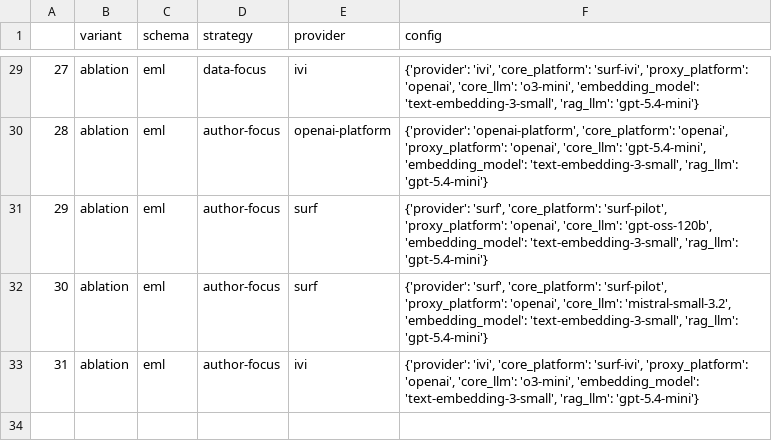
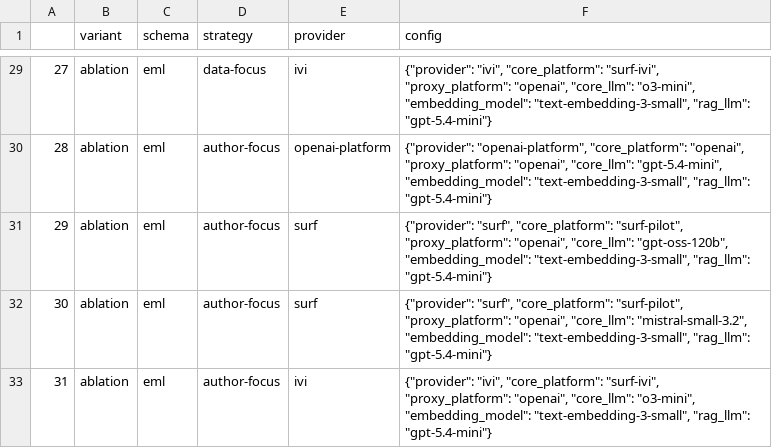
Before and after one commit to mitja-o/metadata-assistant, a CSV file: _demo/experiment_scenarios.csv, drawn as a sheet; only a part is shown, gaps mark what is left out; the diff covers the shown part only.

```diff
--- a/_demo/experiment_scenarios.csv
+++ b/_demo/experiment_scenarios.csv
@@ -29,5 +29,5 @@
-27,ablation,eml,data-focus,ivi,"{'provider': 'ivi', 'core_platform': 'surf-ivi', 'proxy_platform': 'openai', 'core_llm': 'o3-mini', 'embedding_model': 'text-embedding-3-small', 'rag_llm': 'gpt-5.4-mini'}"
-28,ablation,eml,author-focus,openai-platform,"{'provider': 'openai-platform', 'core_platform': 'openai', 'proxy_platform': 'openai', 'core_llm': 'gpt-5.4-mini', 'embedding_model': 'text-embedding-3-small', 'rag_llm': 'gpt-5.4-mini'}"
-29,ablation,eml,author-focus,surf,"{'provider': 'surf', 'core_platform': 'surf-pilot', 'proxy_platform': 'openai', 'core_llm': 'gpt-oss-120b', 'embedding_model': 'text-embedding-3-small', 'rag_llm': 'gpt-5.4-mini'}"
-30,ablation,eml,author-focus,surf,"{'provider': 'surf', 'core_platform': 'surf-pilot', 'proxy_platform': 'openai', 'core_llm': 'mistral-small-3.2', 'embedding_model': 'text-embedding-3-small', 'rag_llm': 'gpt-5.4-mini'}"
-31,ablation,eml,author-focus,ivi,"{'provider': 'ivi', 'core_platform': 'surf-ivi', 'proxy_platform': 'openai', 'core_llm': 'o3-mini', 'embedding_model': 'text-embedding-3-small', 'rag_llm': 'gpt-5.4-mini'}"
+27,ablation,eml,data-focus,ivi,"{""provider"": ""ivi"", ""core_platform"": ""surf-ivi"", ""proxy_platform"": ""openai"", ""core_llm"": ""o3-mini"", ""embedding_model"": ""text-embedding-3-small"", ""rag_llm"": ""gpt-5.4-mini""}"
+28,ablation,eml,author-focus,openai-platform,"{""provider"": ""openai-platform"", ""core_platform"": ""openai"", ""proxy_platform"": ""openai"", ""core_llm"": ""gpt-5.4-mini"", ""embedding_model"": ""text-embedding-3-small"", ""rag_llm"": ""gpt-5.4-mini""}"
+29,ablation,eml,author-focus,surf,"{""provider"": ""surf"", ""core_platform"": ""surf-pilot"", ""proxy_platform"": ""openai"", ""core_llm"": ""gpt-oss-120b"", ""embedding_model"": ""text-embedding-3-small"", ""rag_llm"": ""gpt-5.4-mini""}"
+30,ablation,eml,author-focus,surf,"{""provider"": ""surf"", ""core_platform"": ""surf-pilot"", ""proxy_platform"": ""openai"", ""core_llm"": ""mistral-small-3.2"", ""embedding_model"": ""text-embedding-3-small"", ""rag_llm"": ""gpt-5.4-mini""}"
+31,ablation,eml,author-focus,ivi,"{""provider"": ""ivi"", ""core_platform"": ""surf-ivi"", ""proxy_platform"": ""openai"", ""core_llm"": ""o3-mini"", ""embedding_model"": ""text-embedding-3-small"", ""rag_llm"": ""gpt-5.4-mini""}"
```
Also changed, not shown: 27 edited cells elsewhere in this file, _evaluation/runtime/experiment_scenarios.csv, 15 other files.
